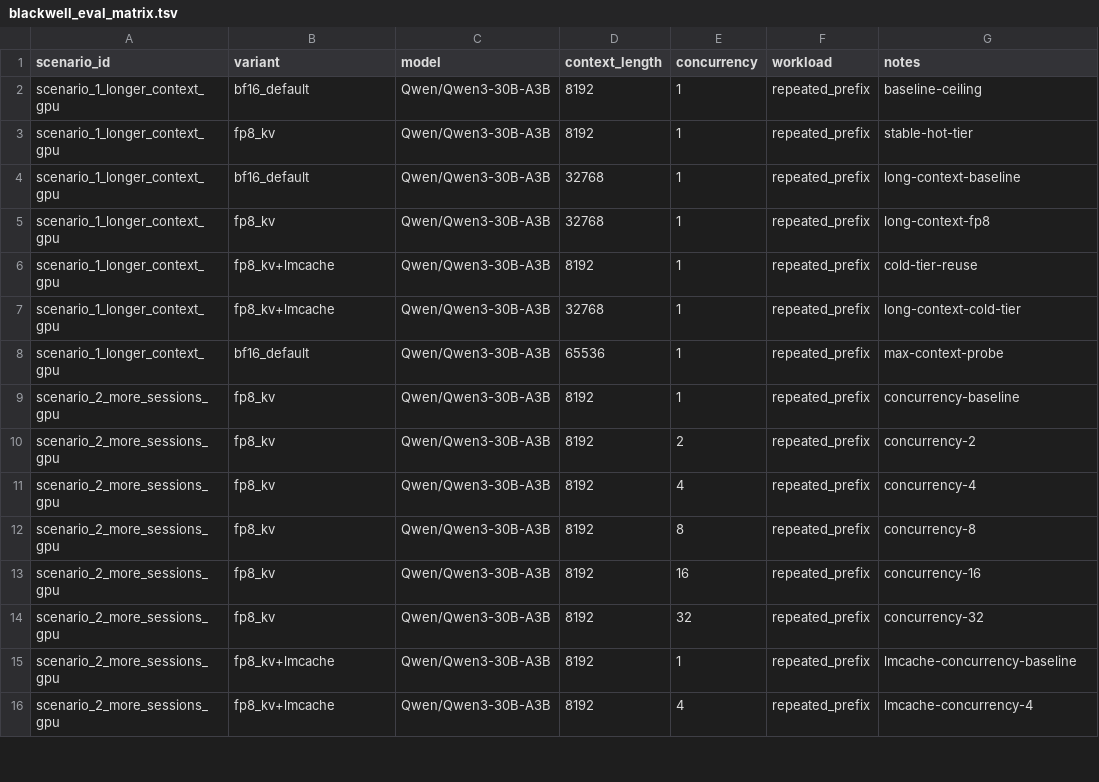
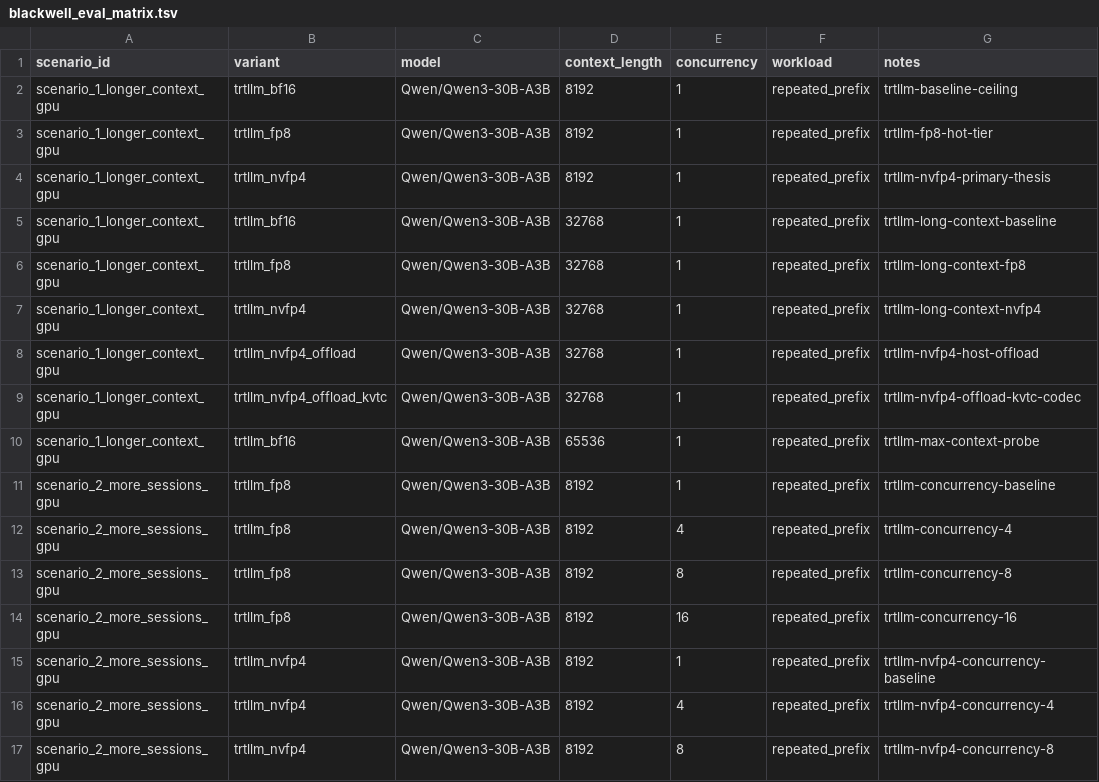
Before and after one commit to OCWC22/Blackwell-and-Hopper-KV-Cache-Compression, a TSV file: Blackwell/configs/blackwell_eval_matrix.tsv, drawn as a sheet; only a part is shown; the diff covers the shown part only.

```diff
--- a/Blackwell/configs/blackwell_eval_matrix.tsv
+++ b/Blackwell/configs/blackwell_eval_matrix.tsv
@@ -1,16 +1,17 @@
 scenario_id	variant	model	context_length	concurrency	workload	notes
-scenario_1_longer_context_gpu	bf16_default	Qwen/Qwen3-30B-A3B	8192	1	repeated_prefix	baseline-ceiling
-scenario_1_longer_context_gpu	fp8_kv	Qwen/Qwen3-30B-A3B	8192	1	repeated_prefix	stable-hot-tier
-scenario_1_longer_context_gpu	bf16_default	Qwen/Qwen3-30B-A3B	32768	1	repeated_prefix	long-context-baseline
-scenario_1_longer_context_gpu	fp8_kv	Qwen/Qwen3-30B-A3B	32768	1	repeated_prefix	long-context-fp8
-scenario_1_longer_context_gpu	fp8_kv+lmcache	Qwen/Qwen3-30B-A3B	8192	1	repeated_prefix	cold-tier-reuse
-scenario_1_longer_context_gpu	fp8_kv+lmcache	Qwen/Qwen3-30B-A3B	32768	1	repeated_prefix	long-context-cold-tier
-scenario_1_longer_context_gpu	bf16_default	Qwen/Qwen3-30B-A3B	65536	1	repeated_prefix	max-context-probe
-scenario_2_more_sessions_gpu	fp8_kv	Qwen/Qwen3-30B-A3B	8192	1	repeated_prefix	concurrency-baseline
-scenario_2_more_sessions_gpu	fp8_kv	Qwen/Qwen3-30B-A3B	8192	2	repeated_prefix	concurrency-2
-scenario_2_more_sessions_gpu	fp8_kv	Qwen/Qwen3-30B-A3B	8192	4	repeated_prefix	concurrency-4
-scenario_2_more_sessions_gpu	fp8_kv	Qwen/Qwen3-30B-A3B	8192	8	repeated_prefix	concurrency-8
-scenario_2_more_sessions_gpu	fp8_kv	Qwen/Qwen3-30B-A3B	8192	16	repeated_prefix	concurrency-16
-scenario_2_more_sessions_gpu	fp8_kv	Qwen/Qwen3-30B-A3B	8192	32	repeated_prefix	concurrency-32
-scenario_2_more_sessions_gpu	fp8_kv+lmcache	Qwen/Qwen3-30B-A3B	8192	1	repeated_prefix	lmcache-concurrency-baseline
-scenario_2_more_sessions_gpu	fp8_kv+lmcache	Qwen/Qwen3-30B-A3B	8192	4	repeated_prefix	lmcache-concurrency-4
+scenario_1_longer_context_gpu	trtllm_bf16	Qwen/Qwen3-30B-A3B	8192	1	repeated_prefix	trtllm-baseline-ceiling
+scenario_1_longer_context_gpu	trtllm_fp8	Qwen/Qwen3-30B-A3B	8192	1	repeated_prefix	trtllm-fp8-hot-tier
+scenario_1_longer_context_gpu	trtllm_nvfp4	Qwen/Qwen3-30B-A3B	8192	1	repeated_prefix	trtllm-nvfp4-primary-thesis
+scenario_1_longer_context_gpu	trtllm_bf16	Qwen/Qwen3-30B-A3B	32768	1	repeated_prefix	trtllm-long-context-baseline
+scenario_1_longer_context_gpu	trtllm_fp8	Qwen/Qwen3-30B-A3B	32768	1	repeated_prefix	trtllm-long-context-fp8
+scenario_1_longer_context_gpu	trtllm_nvfp4	Qwen/Qwen3-30B-A3B	32768	1	repeated_prefix	trtllm-long-context-nvfp4
+scenario_1_longer_context_gpu	trtllm_nvfp4_offload	Qwen/Qwen3-30B-A3B	32768	1	repeated_prefix	trtllm-nvfp4-host-offload
+scenario_1_longer_context_gpu	trtllm_nvfp4_offload_kvtc	Qwen/Qwen3-30B-A3B	32768	1	repeated_prefix	trtllm-nvfp4-offload-kvtc-codec
+scenario_1_longer_context_gpu	trtllm_bf16	Qwen/Qwen3-30B-A3B	65536	1	repeated_prefix	trtllm-max-context-probe
+scenario_2_more_sessions_gpu	trtllm_fp8	Qwen/Qwen3-30B-A3B	8192	1	repeated_prefix	trtllm-concurrency-baseline
+scenario_2_more_sessions_gpu	trtllm_fp8	Qwen/Qwen3-30B-A3B	8192	4	repeated_prefix	trtllm-concurrency-4
+scenario_2_more_sessions_gpu	trtllm_fp8	Qwen/Qwen3-30B-A3B	8192	8	repeated_prefix	trtllm-concurrency-8
+scenario_2_more_sessions_gpu	trtllm_fp8	Qwen/Qwen3-30B-A3B	8192	16	repeated_prefix	trtllm-concurrency-16
+scenario_2_more_sessions_gpu	trtllm_nvfp4	Qwen/Qwen3-30B-A3B	8192	1	repeated_prefix	trtllm-nvfp4-concurrency-baseline
+scenario_2_more_sessions_gpu	trtllm_nvfp4	Qwen/Qwen3-30B-A3B	8192	4	repeated_prefix	trtllm-nvfp4-concurrency-4
+scenario_2_more_sessions_gpu	trtllm_nvfp4	Qwen/Qwen3-30B-A3B	8192	8	repeated_prefix	trtllm-nvfp4-concurrency-8
```
Also changed, not shown: 13 added rows, 3 removed rows and 33 edited cells elsewhere in this file, 57 other files.
